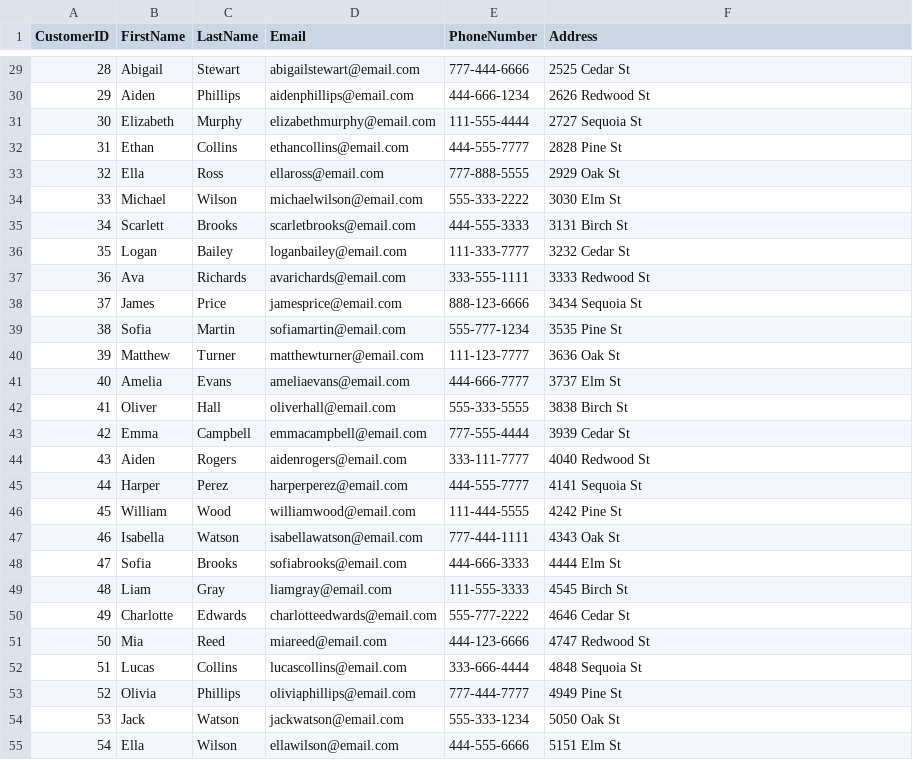
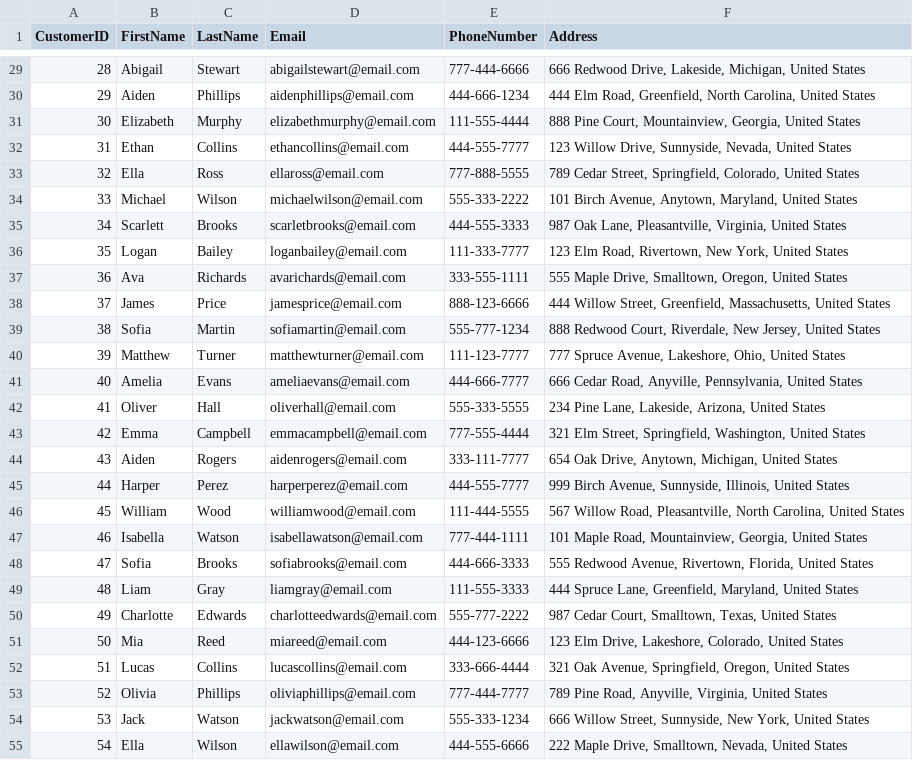
Before and after one commit to Hariboobaalan/DATA_Domain-Training, a CSV file: customers.csv, drawn as a sheet; only a part is shown, gaps mark what is left out; the diff covers the shown part only.

```diff
--- a/customers.csv
+++ b/customers.csv
@@ -29,27 +29,27 @@ CustomerID,FirstName,LastName,Email,PhoneNumber,Address
-28,Abigail,Stewart,abigailstewart@email.com,777-444-6666,2525 Cedar St
-29,Aiden,Phillips,aidenphillips@email.com,444-666-1234,2626 Redwood St
-30,Elizabeth,Murphy,elizabethmurphy@email.com,111-555-4444,2727 Sequoia St
-31,Ethan,Collins,ethancollins@email.com,444-555-7777,2828 Pine St
-32,Ella,Ross,ellaross@email.com,777-888-5555,2929 Oak St
-33,Michael,Wilson,michaelwilson@email.com,555-333-2222,3030 Elm St
-34,Scarlett,Brooks,scarletbrooks@email.com,444-555-3333,3131 Birch St
-35,Logan,Bailey,loganbailey@email.com,111-333-7777,3232 Cedar St
-36,Ava,Richards,avarichards@email.com,333-555-1111,3333 Redwood St
-37,James,Price,jamesprice@email.com,888-123-6666,3434 Sequoia St
-38,Sofia,Martin,sofiamartin@email.com,555-777-1234,3535 Pine St
-39,Matthew,Turner,matthewturner@email.com,111-123-7777,3636 Oak St
-40,Amelia,Evans,ameliaevans@email.com,444-666-7777,3737 Elm St
-41,Oliver,Hall,oliverhall@email.com,555-333-5555,3838 Birch St
-42,Emma,Campbell,emmacampbell@email.com,777-555-4444,3939 Cedar St
-43,Aiden,Rogers,aidenrogers@email.com,333-111-7777,4040 Redwood St
-44,Harper,Perez,harperperez@email.com,444-555-7777,4141 Sequoia St
-45,William,Wood,williamwood@email.com,111-444-5555,4242 Pine St
-46,Isabella,Watson,isabellawatson@email.com,777-444-1111,4343 Oak St
-47,Sofia,Brooks,sofiabrooks@email.com,444-666-3333,4444 Elm St
-48,Liam,Gray,liamgray@email.com,111-555-3333,4545 Birch St
-49,Charlotte,Edwards,charlotteedwards@email.com,555-777-2222,4646 Cedar St
-50,Mia,Reed,miareed@email.com,444-123-6666,4747 Redwood St
-51,Lucas,Collins,lucascollins@email.com,333-666-4444,4848 Sequoia St
-52,Olivia,Phillips,oliviaphillips@email.com,777-444-7777,4949 Pine St
-53,Jack,Watson,jackwatson@email.com,555-333-1234,5050 Oak St
-54,Ella,Wilson,ellawilson@email.com,444-555-6666,5151 Elm St
+28,Abigail,Stewart,abigailstewart@email.com,777-444-6666,"666 Redwood Drive, Lakeside, Michigan, United States"
+29,Aiden,Phillips,aidenphillips@email.com,444-666-1234,"444 Elm Road, Greenfield, North Carolina, United States"
+30,Elizabeth,Murphy,elizabethmurphy@email.com,111-555-4444,"888 Pine Court, Mountainview, Georgia, United States"
+31,Ethan,Collins,ethancollins@email.com,444-555-7777,"123 Willow Drive, Sunnyside, Nevada, United States"
+32,Ella,Ross,ellaross@email.com,777-888-5555,"789 Cedar Street, Springfield, Colorado, United States"
+33,Michael,Wilson,michaelwilson@email.com,555-333-2222,"101 Birch Avenue, Anytown, Maryland, United States"
+34,Scarlett,Brooks,scarletbrooks@email.com,444-555-3333,"987 Oak Lane, Pleasantville, Virginia, United States"
+35,Logan,Bailey,loganbailey@email.com,111-333-7777,"123 Elm Road, Rivertown, New York, United States"
+36,Ava,Richards,avarichards@email.com,333-555-1111,"555 Maple Drive, Smalltown, Oregon, United States"
+37,James,Price,jamesprice@email.com,888-123-6666,"444 Willow Street, Greenfield, Massachusetts, United States"
+38,Sofia,Martin,sofiamartin@email.com,555-777-1234,"888 Redwood Court, Riverdale, New Jersey, United States"
+39,Matthew,Turner,matthewturner@email.com,111-123-7777,"777 Spruce Avenue, Lakeshore, Ohio, United States"
+40,Amelia,Evans,ameliaevans@email.com,444-666-7777,"666 Cedar Road, Anyville, Pennsylvania, United States"
+41,Oliver,Hall,oliverhall@email.com,555-333-5555,"234 Pine Lane, Lakeside, Arizona, United States"
+42,Emma,Campbell,emmacampbell@email.com,777-555-4444,"321 Elm Street, Springfield, Washington, United States"
+43,Aiden,Rogers,aidenrogers@email.com,333-111-7777,"654 Oak Drive, Anytown, Michigan, United States"
+44,Harper,Perez,harperperez@email.com,444-555-7777,"999 Birch Avenue, Sunnyside, Illinois, United States"
+45,William,Wood,williamwood@email.com,111-444-5555,"567 Willow Road, Pleasantville, North Carolina, United States"
+46,Isabella,Watson,isabellawatson@email.com,777-444-1111,"101 Maple Road, Mountainview, Georgia, United States"
+47,Sofia,Brooks,sofiabrooks@email.com,444-666-3333,"555 Redwood Avenue, Rivertown, Florida, United States"
+48,Liam,Gray,liamgray@email.com,111-555-3333,"444 Spruce Lane, Greenfield, Maryland, United States"
+49,Charlotte,Edwards,charlotteedwards@email.com,555-777-2222,"987 Cedar Court, Smalltown, Texas, United States"
+50,Mia,Reed,miareed@email.com,444-123-6666,"123 Elm Drive, Lakeshore, Colorado, United States"
+51,Lucas,Collins,lucascollins@email.com,333-666-4444,"321 Oak Avenue, Springfield, Oregon, United States"
+52,Olivia,Phillips,oliviaphillips@email.com,777-444-7777,"789 Pine Road, Anyville, Virginia, United States"
+53,Jack,Watson,jackwatson@email.com,555-333-1234,"666 Willow Street, Sunnyside, New York, United States"
+54,Ella,Wilson,ellawilson@email.com,444-555-6666,"222 Maple Drive, Smalltown, Nevada, United States"
```
Also changed, not shown: 76 edited cells elsewhere in this file, suppliers.csv.
